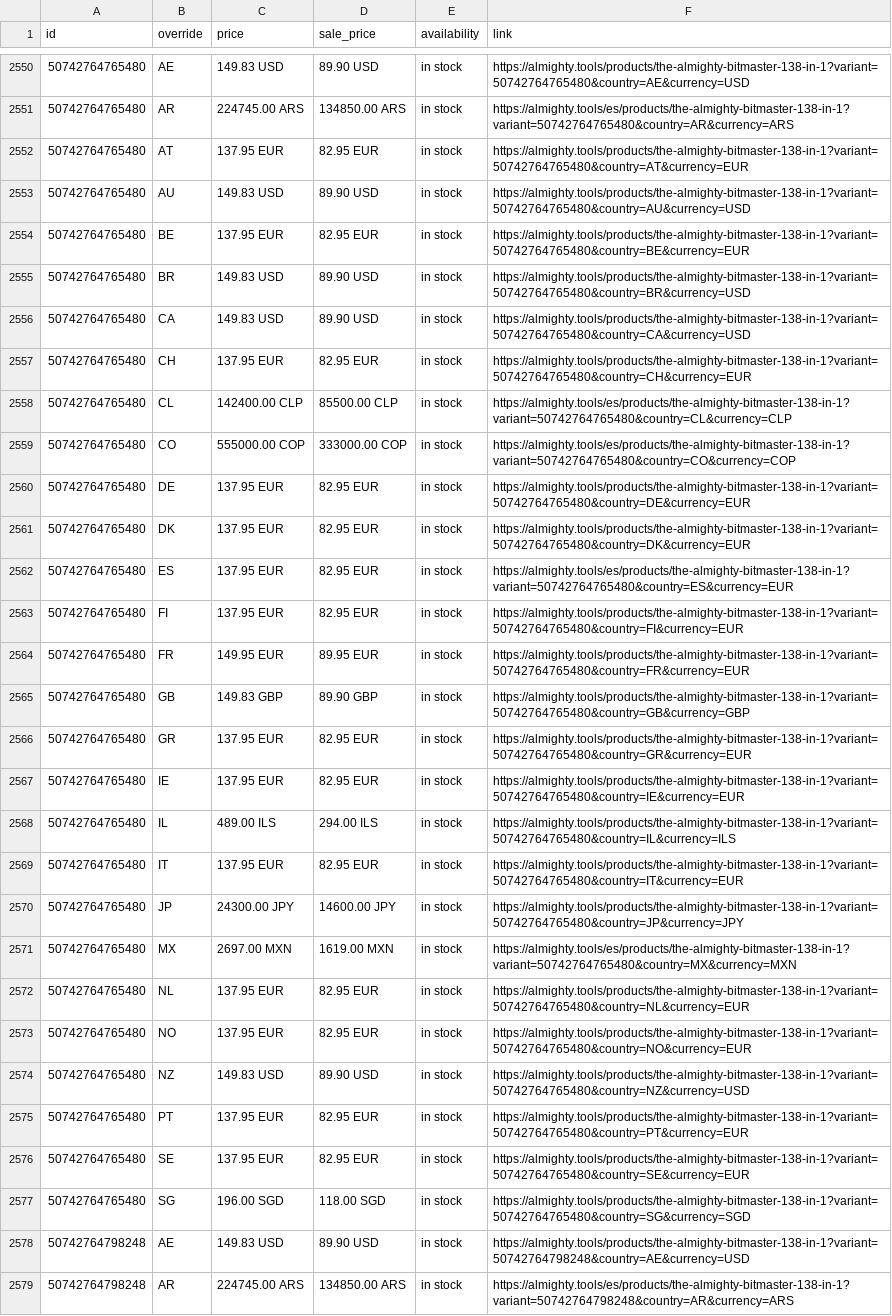
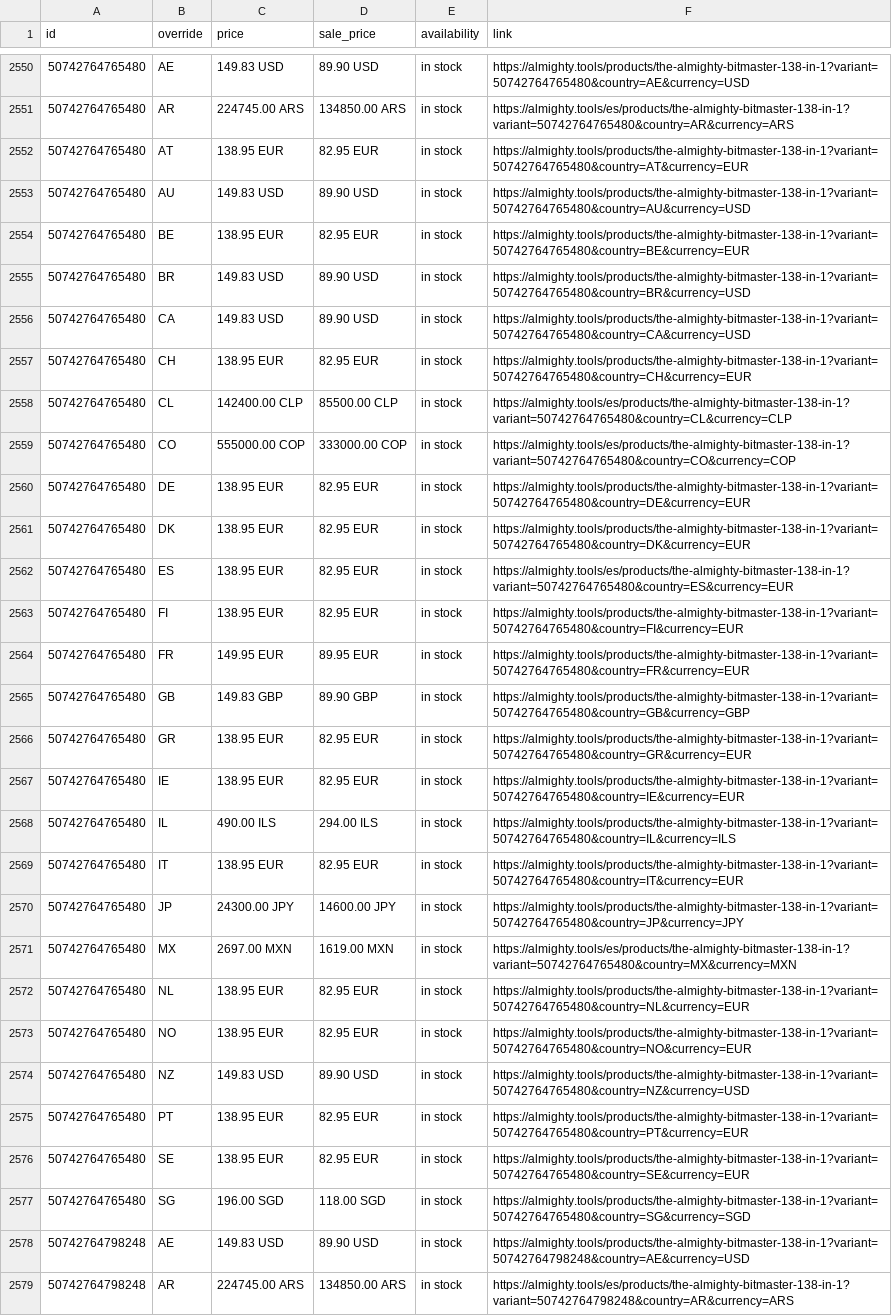
Before and after one commit to AlmightyTools/Meta-Catalog, a CSV file: country-feed.csv, drawn as a sheet; only a part is shown, gaps mark what is left out; the diff covers the shown part only; the diff names each change by its address in the sheet, - before the commit and + after, or states it on an @@ line.

```diff
--- a/country-feed.csv
+++ b/country-feed.csv
-C2552 (price): 137.95 EUR
+C2552 (price): 138.95 EUR
-C2554 (price): 137.95 EUR
+C2554 (price): 138.95 EUR
-C2557 (price): 137.95 EUR
+C2557 (price): 138.95 EUR
-C2560:C2563 (price): 137.95 EUR
+C2560:C2563 (price): 138.95 EUR
-C2566:C2567 (price): 137.95 EUR
+C2566:C2567 (price): 138.95 EUR
-C2568 (price): 489.00 ILS
+C2568 (price): 490.00 ILS
-C2569 (price): 137.95 EUR
+C2569 (price): 138.95 EUR
-C2572:C2573 (price): 137.95 EUR
+C2572:C2573 (price): 138.95 EUR
-C2575:C2576 (price): 137.95 EUR
+C2575:C2576 (price): 138.95 EUR
```
Also changed, not shown: 157 edited cells elsewhere in this file.
